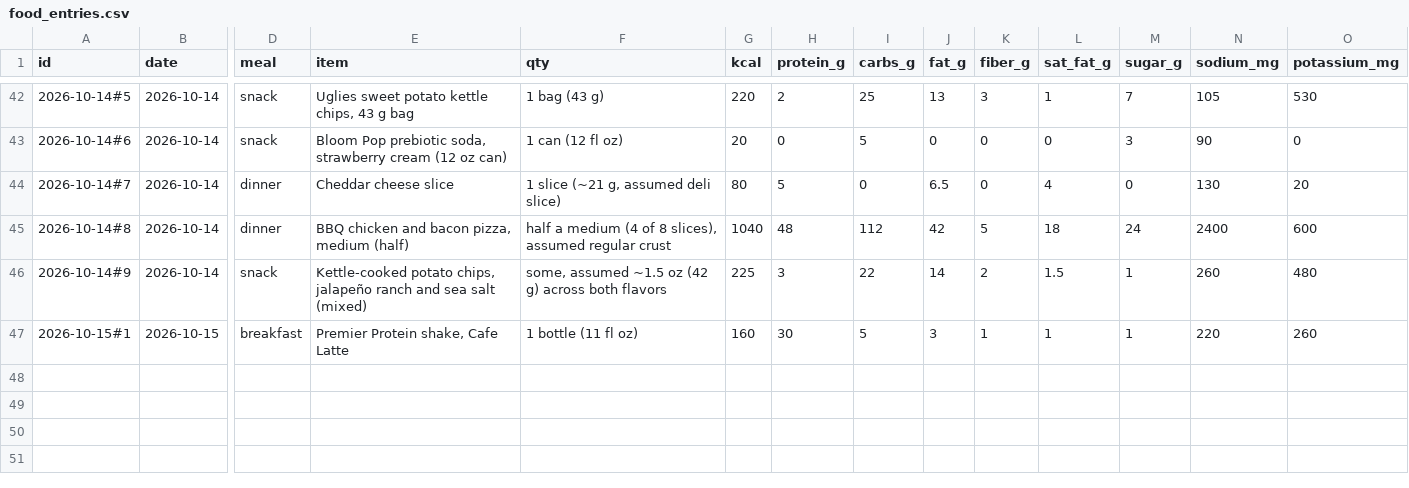
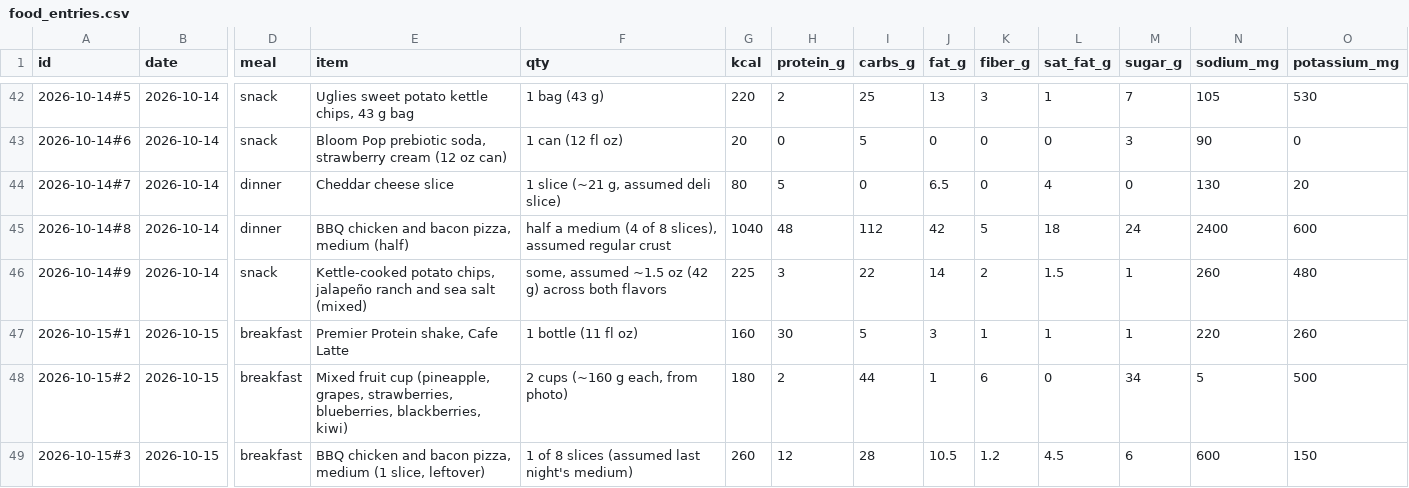
Before and after one commit to bro2jo/leyenda, a CSV file: real/logs/food_entries.csv, drawn as a sheet; only a part is shown, gaps mark what is left out; rows hold the shown columns only; the diff names each change by its address in the sheet, - before the commit and + after, or states it on an @@ line.

```diff
--- a/real/logs/food_entries.csv
+++ b/real/logs/food_entries.csv
+row 48: 2026-10-15#2 | 2026-10-15 | breakfast | Mixed fruit cup (pineapple, grapes, strawberries, blueberries, blackberries, kiwi) | 2 cups (~160 g each, from photo) | 180 | 2 | 44 | 1 | 6 | 0 | 34 | 5 | 500
+row 49: 2026-10-15#3 | 2026-10-15 | breakfast | BBQ chicken and bacon pizza, medium (1 slice, leftover) | 1 of 8 slices (assumed last night's medium) | 260 | 12 | 28 | 10.5 | 1.2 | 4.5 | 6 | 600 | 150
```
Also changed, not shown: real/logs/nutrition_log.csv, 2 other files.
